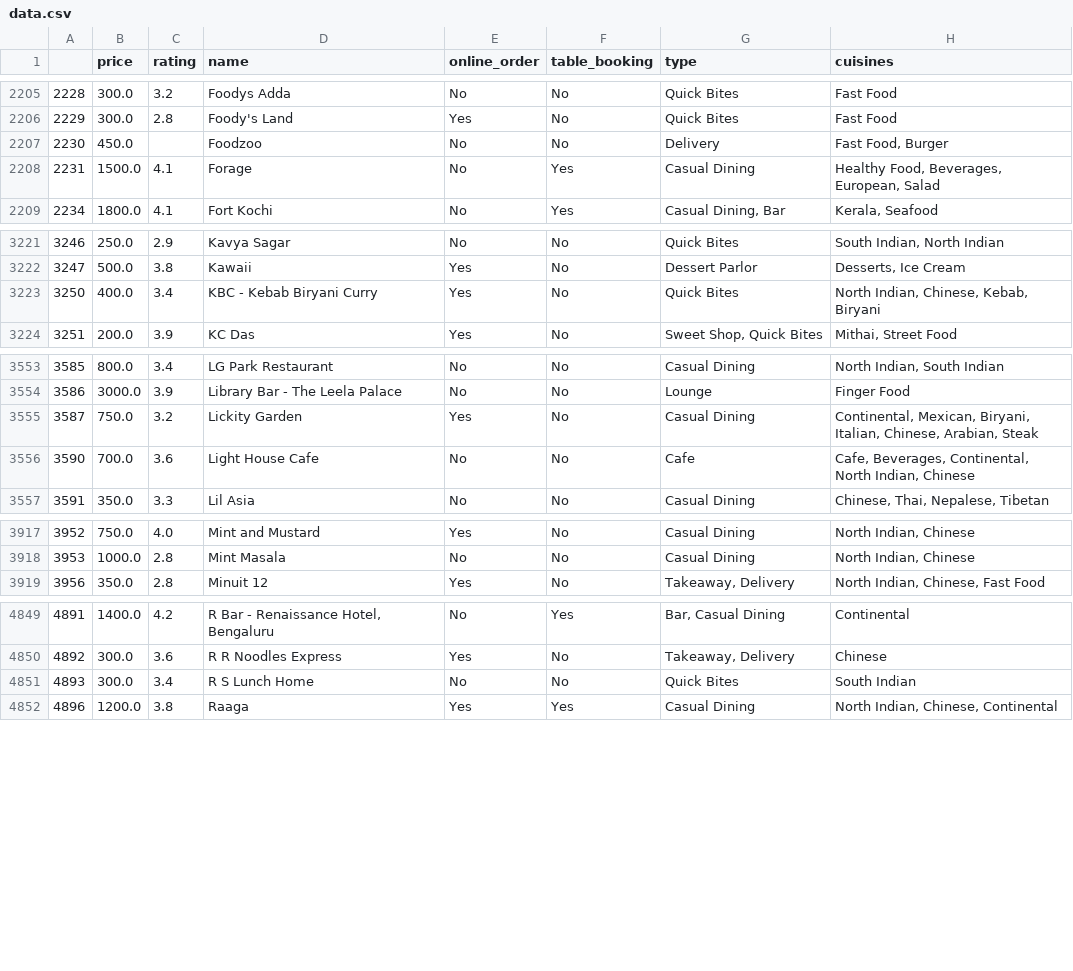
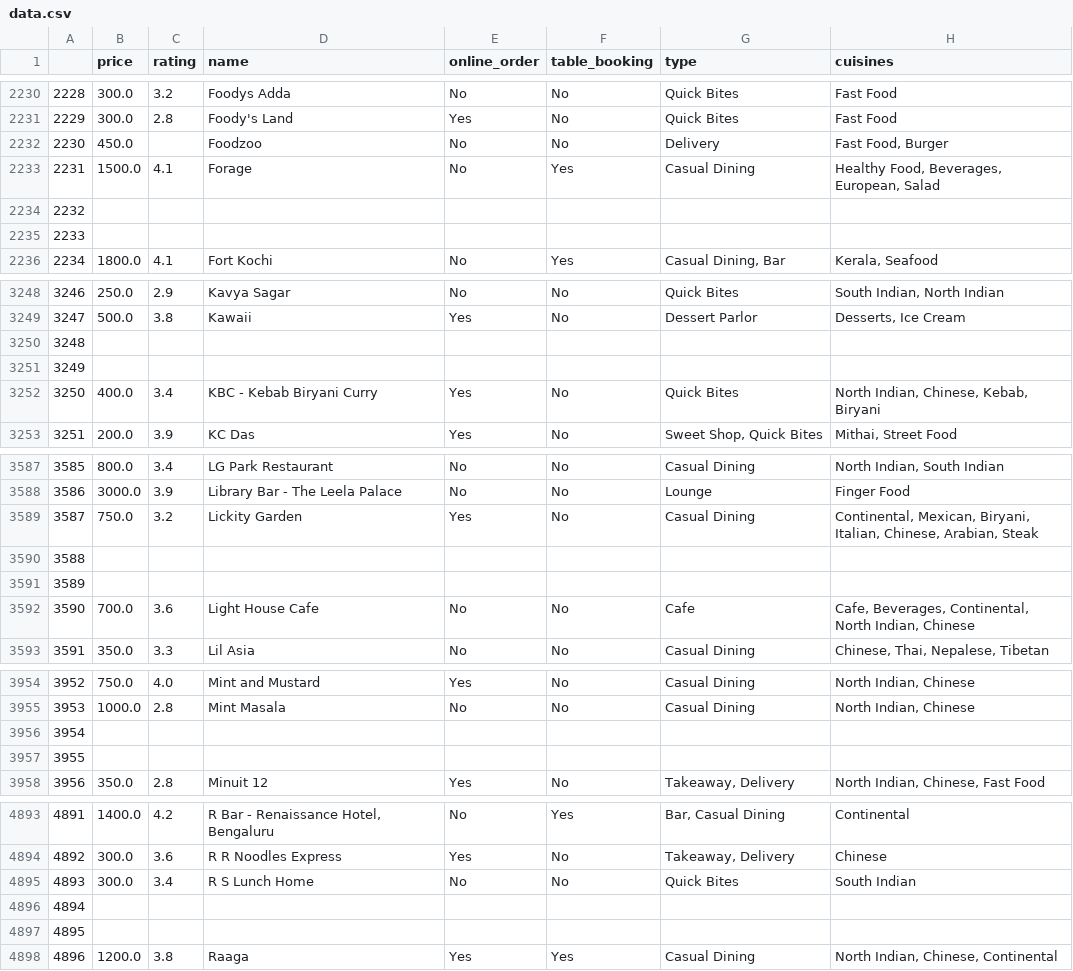
Before and after one commit to jayceelaw/restaurant-recommender, a CSV file: data.csv, drawn as a sheet; only a part is shown, gaps mark what is left out; the diff covers the shown part only.

```diff
--- a/data.csv
+++ b/data.csv
@@ -2208,2 +2233,4 @@
 2231,1500.0,4.1,Forage,No,Yes,Casual Dining,"Healthy Food, Beverages, European, Salad"
+2232,,,,,,,
+2233,,,,,,,
 2234,1800.0,4.1,Fort Kochi,No,Yes,"Casual Dining, Bar","Kerala, Seafood"
@@ -3222,2 +3249,4 @@
 3247,500.0,3.8,Kawaii,Yes,No,Dessert Parlor,"Desserts, Ice Cream"
+3248,,,,,,,
+3249,,,,,,,
 3250,400.0,3.4,KBC - Kebab Biryani Curry,Yes,No,Quick Bites,"North Indian, Chinese, Kebab, Biryani"
@@ -3555,2 +3589,4 @@
 3587,750.0,3.2,Lickity Garden,Yes,No,Casual Dining,"Continental, Mexican, Biryani, Italian, Chinese, Arabian, Steak"
+3588,,,,,,,
+3589,,,,,,,
 3590,700.0,3.6,Light House Cafe,No,No,Cafe,"Cafe, Beverages, Continental, North Indian, Chinese"
@@ -3918,2 +3955,4 @@
 3953,1000.0,2.8,Mint Masala,No,No,Casual Dining,"North Indian, Chinese"
+3954,,,,,,,
+3955,,,,,,,
 3956,350.0,2.8,Minuit 12,Yes,No,"Takeaway, Delivery","North Indian, Chinese, Fast Food"
@@ -4851,2 +4895,4 @@
 4893,300.0,3.4,R S Lunch Home,No,No,Quick Bites,South Indian
+4894,,,,,,,
+4895,,,,,,,
 4896,1200.0,3.8,Raaga,Yes,Yes,Casual Dining,"North Indian, Chinese, Continental"
```
Also changed, not shown: 50 added rows elsewhere in this file, 4 other files.
